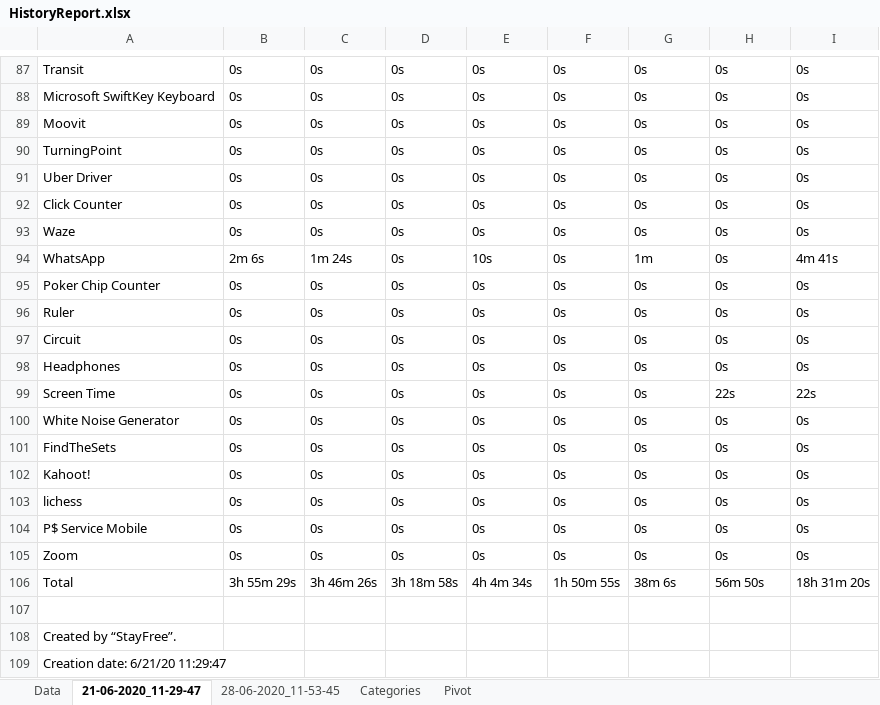
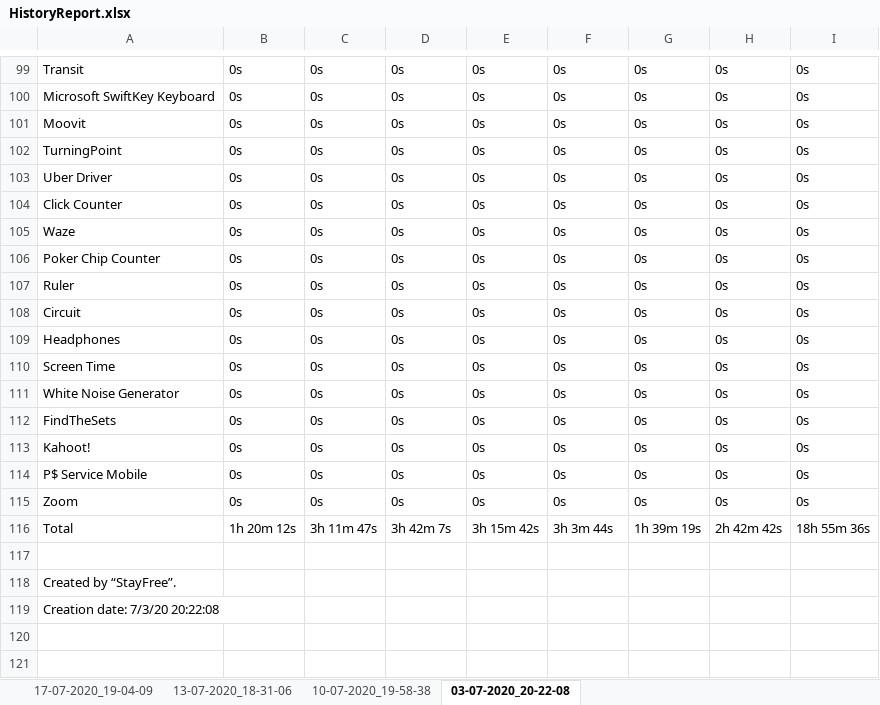
Before and after one commit to a-a-lohn/screentime-tracker, an Excel workbook: HistoryReport.xlsx, sheet 03-07-2020_20-22-08, drawn as a sheet; only a part is shown, gaps mark what is left out; values as stored, in another font and other column widths than the file's, no cell formats; removed rows and columns are numbered as before the commit, all else as after; the diff covers the shown part only; the diff names each change by its address in the sheet, - before the commit and + after, or states it on an @@ line.

```diff
--- a/HistoryReport.xlsx (sheet 03-07-2020_20-22-08)
+++ b/HistoryReport.xlsx (sheet 03-07-2020_20-22-08)
-sheet tab: Data
+sheet tab: 17-07-2020_19-04-09
-sheet tab: 21-06-2020_11-29-47
+sheet tab: 03-07-2020_20-22-08
-sheet tab: Categories
+sheet tab: 13-07-2020_18-31-06
-sheet tab: Pivot
+sheet tab: 10-07-2020_19-58-38
-sheet tab: 28-06-2020_11-53-45
@@ sheet tab order changed: 17-07-2020_19-04-09 | 13-07-2020_18-31-06 | 10-07-2020_19-58-38 | 03-07-2020_20-22-08 @@
-row 94: WhatsApp | 2m 6s | 1m 24s | 0s | 10s | 0s | 1m | 0s | 4m 41s
-H110: 22s
+H110: 0s
-I110: 22s
+I110: 0s
-row 103: lichess | 0s | 0s | 0s | 0s | 0s | 0s | 0s | 0s
-B116: 3h 55m 29s
+B116: 1h 20m 12s
-C116: 3h 46m 26s
+C116: 3h 11m 47s
-D116: 3h 18m 58s
+D116: 3h 42m 7s
-E116: 4h 4m 34s
+E116: 3h 15m 42s
-F116: 1h 50m 55s
+F116: 3h 3m 44s
-G116: 38m 6s
+G116: 1h 39m 19s
-H116: 56m 50s
+H116: 2h 42m 42s
-I116: 18h 31m 20s
+I116: 18h 55m 36s
-A119: Creation date: 6/21/20 11:29:47
+A119: Creation date: 7/3/20 20:22:08
```
Also changed, not shown: 42 added rows, 30 removed rows and 21 edited cells elsewhere in this sheet, sheet 10-07-2020_19-58-38, sheet 17-07-2020_19-04-09, sheet 13-07-2020_18-31-06, cell formats, HistoryReport2.xlsx, 5 other files.
